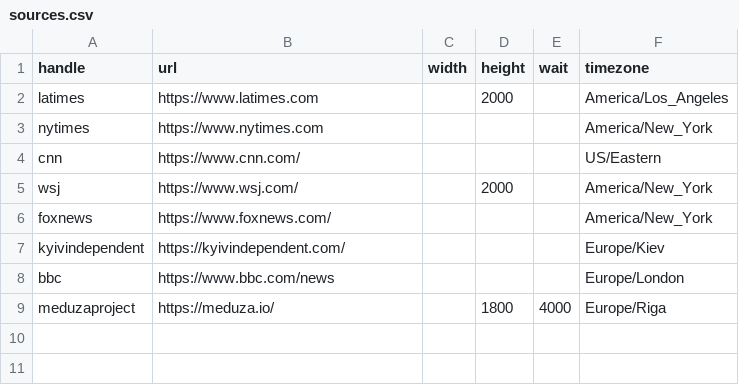
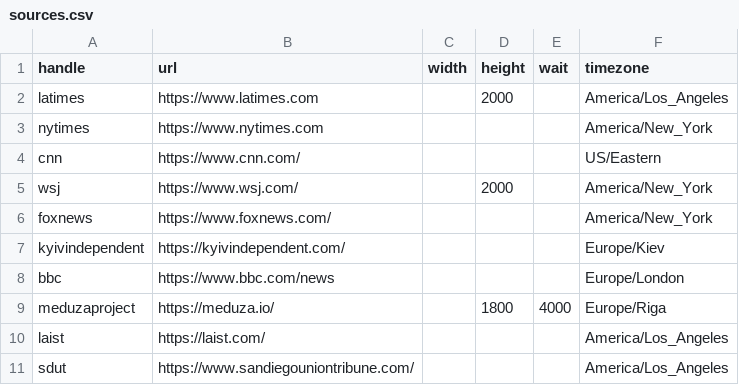
Before and after one commit to simonw/news-homepages, a CSV file: sources.csv, drawn as a sheet.

```diff
--- a/sources.csv
+++ b/sources.csv
@@ -9 +9,3 @@ bbc,https://www.bbc.com/news,,,,Europe/London
 meduzaproject,https://meduza.io/,,1800,4000,Europe/Riga
+laist,https://laist.com/,,,,America/Los_Angeles
+sdut,https://www.sandiegouniontribune.com/,,,,America/Los_Angeles
```
Also changed, not shown: 1 other file.
